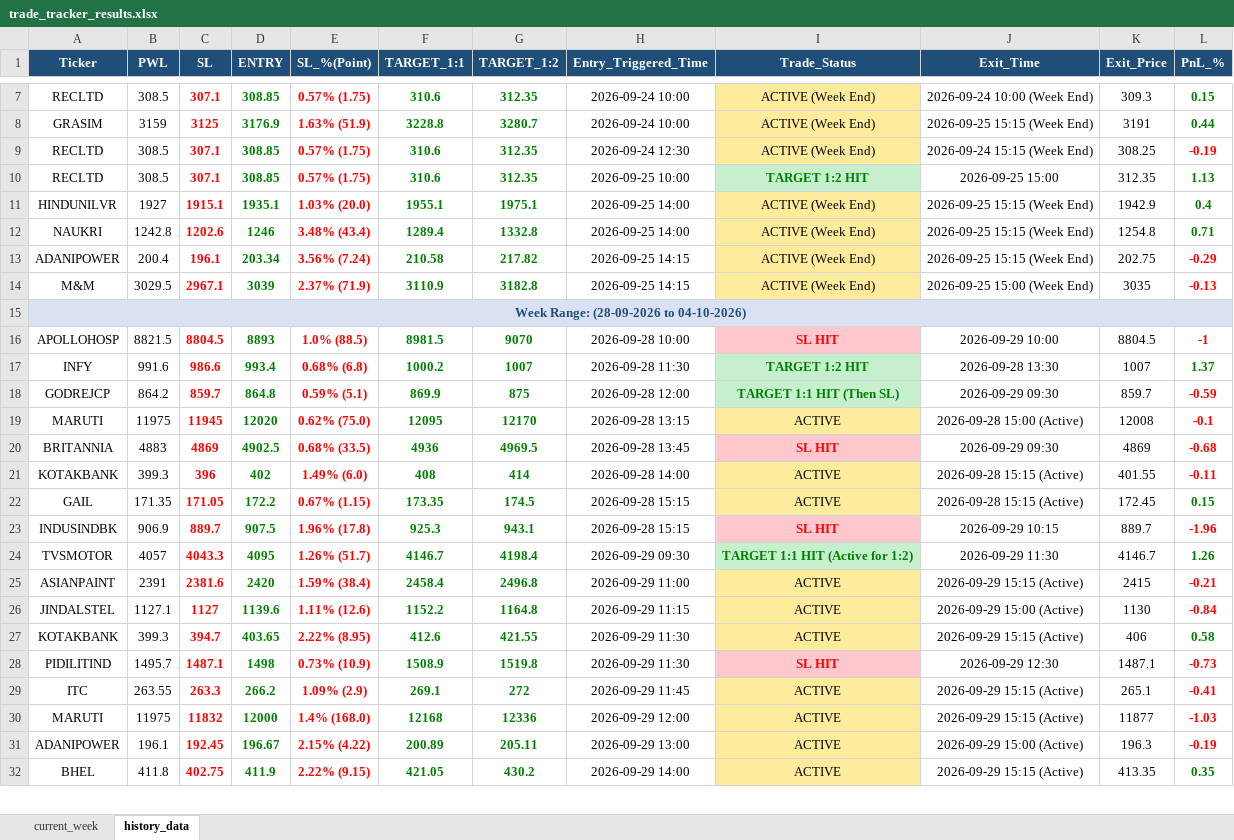
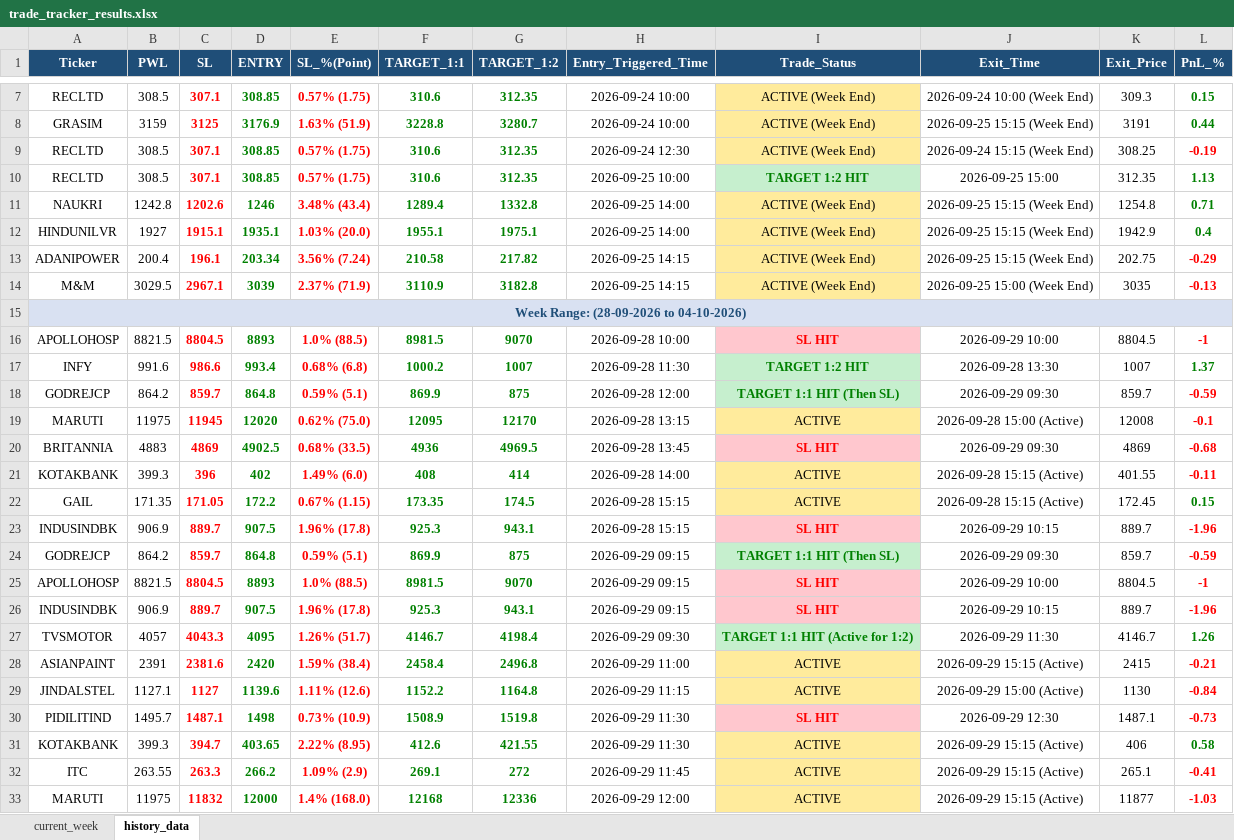
Before and after one commit to chandancv62-mtf/telegram-notifier, an Excel workbook: data/trade_tracker_results.xlsx, sheet history_data, drawn as a sheet; only a part is shown, gaps mark what is left out; the shorter side is filled out with more unchanged rows; values as stored, in another font and other column widths than the file's, no borders; the diff names each change by its address in the sheet, - before the commit and + after, or states it on an @@ line.

```diff
--- a/data/trade_tracker_results.xlsx (sheet history_data)
+++ b/data/trade_tracker_results.xlsx (sheet history_data)
@@ row 12 moved to row 11: NAUKRI @@
+row 24: GODREJCP | 864.2 | 859.7 | 864.8 | 0.59% (5.1) | 869.9 | 875 | 2026-09-29 09:15 | TARGET 1:1 HIT (Then SL) | 2026-09-29 09:30 | 859.7 | -0.59
+row 25: APOLLOHOSP | 8821.5 | 8804.5 | 8893 | 1.0% (88.5) | 8981.5 | 9070 | 2026-09-29 09:15 | SL HIT | 2026-09-29 10:00 | 8804.5 | -1
+row 26: INDUSINDBK | 906.9 | 889.7 | 907.5 | 1.96% (17.8) | 925.3 | 943.1 | 2026-09-29 09:15 | SL HIT | 2026-09-29 10:15 | 889.7 | -1.96
@@ row 28 moved to row 30: PIDILITIND @@
```
Also changed, not shown: sheet current_week, hidden cells, data/entry_sl_signals.xlsx, data/weekly_final_trading_signals.xlsx.
